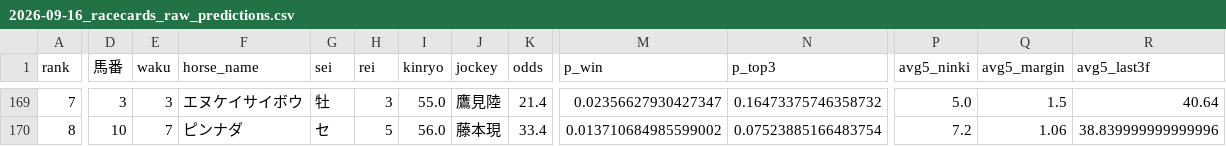
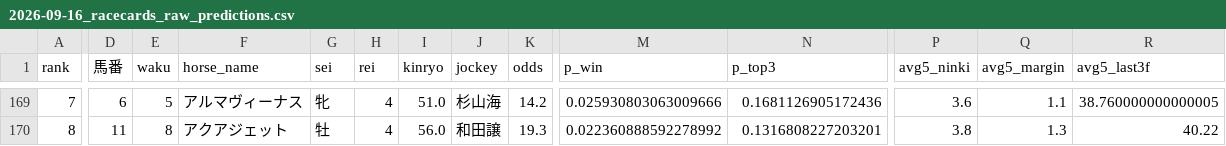
Before and after one commit to shogun524/keiba-scraper, a CSV file: scraper/scraped_data/2026-09-16_racecards_raw_predictions.csv, drawn as a sheet; only a part is shown, gaps mark what is left out; the diff covers the shown part only; the diff names each change by its address in the sheet, - before the commit and + after, or states it on an @@ line.

```diff
--- a/scraper/scraped_data/2026-09-16_racecards_raw_predictions.csv
+++ b/scraper/scraped_data/2026-09-16_racecards_raw_predictions.csv
-D169 (馬番): 3
+D169 (馬番): 6
-E169 (waku): 3
+E169 (waku): 5
-F169 (horse_name): エヌケイサイボウ
+F169 (horse_name): アルマヴィーナス
-G169 (sei): 牡
+G169 (sei): 牝
-H169 (rei): 3
+H169 (rei): 4
-I169 (kinryo): 55.0
+I169 (kinryo): 51.0
-J169 (jockey): 鷹見陸
+J169 (jockey): 杉山海
-K169 (odds): 21.4
+K169 (odds): 14.2
-M169 (p_win): 0.02356627930427347
+M169 (p_win): 0.025930803063009666
-N169 (p_top3): 0.16473375746358732
+N169 (p_top3): 0.1681126905172436
-P169 (avg5_ninki): 5.0
+P169 (avg5_ninki): 3.6
-Q169 (avg5_margin): 1.5
+Q169 (avg5_margin): 1.1
-R169 (avg5_last3f): 40.64
+R169 (avg5_last3f): 38.760000000000005
-D170 (馬番): 10
+D170 (馬番): 11
-E170 (waku): 7
+E170 (waku): 8
-F170 (horse_name): ピンナダ
+F170 (horse_name): アクアジェット
-G170 (sei): セ
+G170 (sei): 牡
-H170 (rei): 5
+H170 (rei): 4
-J170 (jockey): 藤本現
+J170 (jockey): 和田譲
-K170 (odds): 33.4
+K170 (odds): 19.3
-M170 (p_win): 0.013710684985599002
+M170 (p_win): 0.022360888592278992
-N170 (p_top3): 0.07523885166483754
+N170 (p_top3): 0.1316808227203201
-P170 (avg5_ninki): 7.2
+P170 (avg5_ninki): 3.8
-Q170 (avg5_margin): 1.06
+Q170 (avg5_margin): 1.3
-R170 (avg5_last3f): 38.839999999999996
+R170 (avg5_last3f): 40.22
```
Also changed, not shown: 146 edited cells elsewhere in this file, 3 other files.
